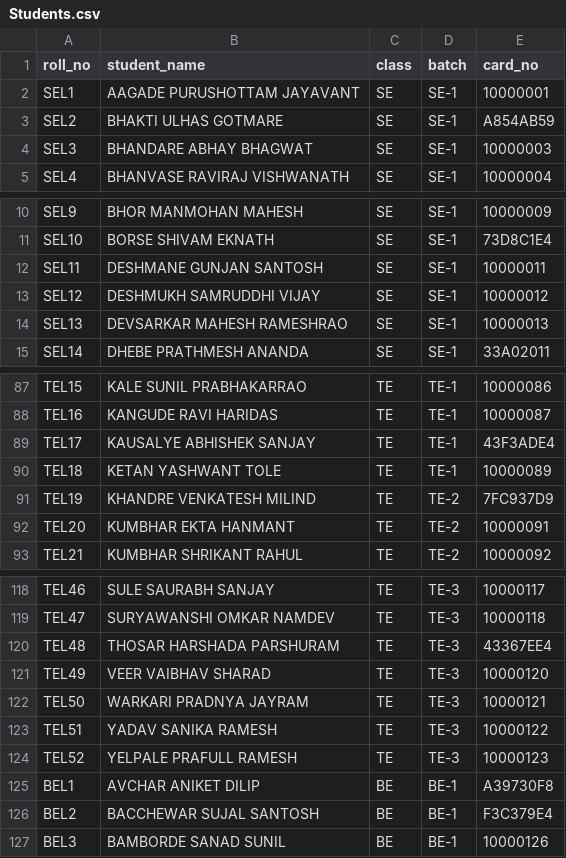
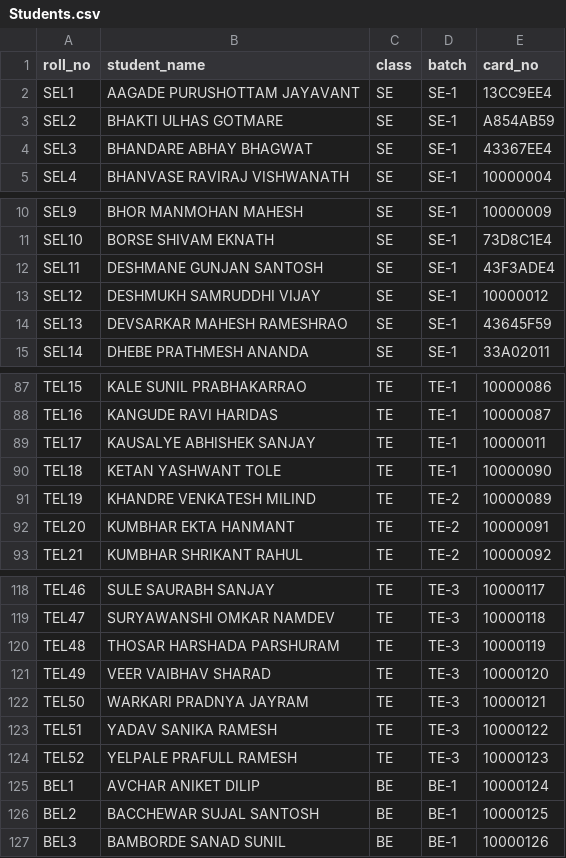
Before and after one commit to sayalimali1936-crypto/rfid-server, a CSV file: Students.csv, drawn as a sheet; only a part is shown, gaps mark what is left out; the diff covers the shown part only.

Commit message:
updated students csv

```diff
--- a/Students.csv
+++ b/Students.csv
@@ -1,5 +1,5 @@
 roll_no,student_name,class,batch,card_no
-SEL1,AAGADE PURUSHOTTAM JAYAVANT,SE,SE-1,10000001
+SEL1,AAGADE PURUSHOTTAM JAYAVANT,SE,SE-1,13CC9EE4
 SEL2,BHAKTI ULHAS GOTMARE,SE,SE-1,A854AB59
-SEL3,BHANDARE ABHAY BHAGWAT,SE,SE-1,10000003
+SEL3,BHANDARE ABHAY BHAGWAT,SE,SE-1,43367EE4
 SEL4,BHANVASE RAVIRAJ VISHWANATH,SE,SE-1,10000004
@@ -11,5 +11,5 @@ SEL9,BHOR MANMOHAN MAHESH,SE,SE-1,10000009
 SEL10,BORSE SHIVAM EKNATH,SE,SE-1,73D8C1E4
-SEL11,DESHMANE GUNJAN SANTOSH,SE,SE-1,10000011
+SEL11,DESHMANE GUNJAN SANTOSH,SE,SE-1,43F3ADE4
 SEL12,DESHMUKH SAMRUDDHI VIJAY,SE,SE-1,10000012
-SEL13,DEVSARKAR MAHESH RAMESHRAO,SE,SE-1,10000013
+SEL13,DEVSARKAR MAHESH RAMESHRAO,SE,SE-1,43645F59
 SEL14,DHEBE PRATHMESH ANANDA,SE,SE-1,33A02011
@@ -88,5 +88,5 @@ TEL15,KALE SUNIL PRABHAKARRAO,TE,TE-1,10000086
 TEL16,KANGUDE RAVI HARIDAS,TE,TE-1,10000087
-TEL17,KAUSALYE ABHISHEK SANJAY,TE,TE-1,43F3ADE4
-TEL18,KETAN YASHWANT TOLE,TE,TE-1,10000089
-TEL19,KHANDRE VENKATESH MILIND,TE,TE-2,7FC937D9
+TEL17,KAUSALYE ABHISHEK SANJAY,TE,TE-1,10000011
+TEL18,KETAN YASHWANT TOLE,TE,TE-1,10000090
+TEL19,KHANDRE VENKATESH MILIND,TE,TE-2,10000089
 TEL20,KUMBHAR EKTA HANMANT,TE,TE-2,10000091
@@ -119,3 +119,3 @@ TEL46,SULE SAURABH SANJAY,TE,TE-3,10000117
 TEL47,SURYAWANSHI OMKAR NAMDEV,TE,TE-3,10000118
-TEL48,THOSAR HARSHADA PARSHURAM,TE,TE-3,43367EE4
+TEL48,THOSAR HARSHADA PARSHURAM,TE,TE-3,10000119
 TEL49,VEER VAIBHAV SHARAD,TE,TE-3,10000120
@@ -124,4 +124,4 @@ TEL51,YADAV SANIKA RAMESH,TE,TE-3,10000122
 TEL52,YELPALE PRAFULL RAMESH,TE,TE-3,10000123
-BEL1,AVCHAR ANIKET DILIP,BE,BE-1,A39730F8
-BEL2,BACCHEWAR SUJAL SANTOSH,BE,BE-1,F3C379E4
+BEL1,AVCHAR ANIKET DILIP,BE,BE-1,10000124
+BEL2,BACCHEWAR SUJAL SANTOSH,BE,BE-1,10000125
 BEL3,BAMBORDE SANAD SUNIL,BE,BE-1,10000126
```
Also changed, not shown: 5 edited cells elsewhere in this file, 1 other file.
